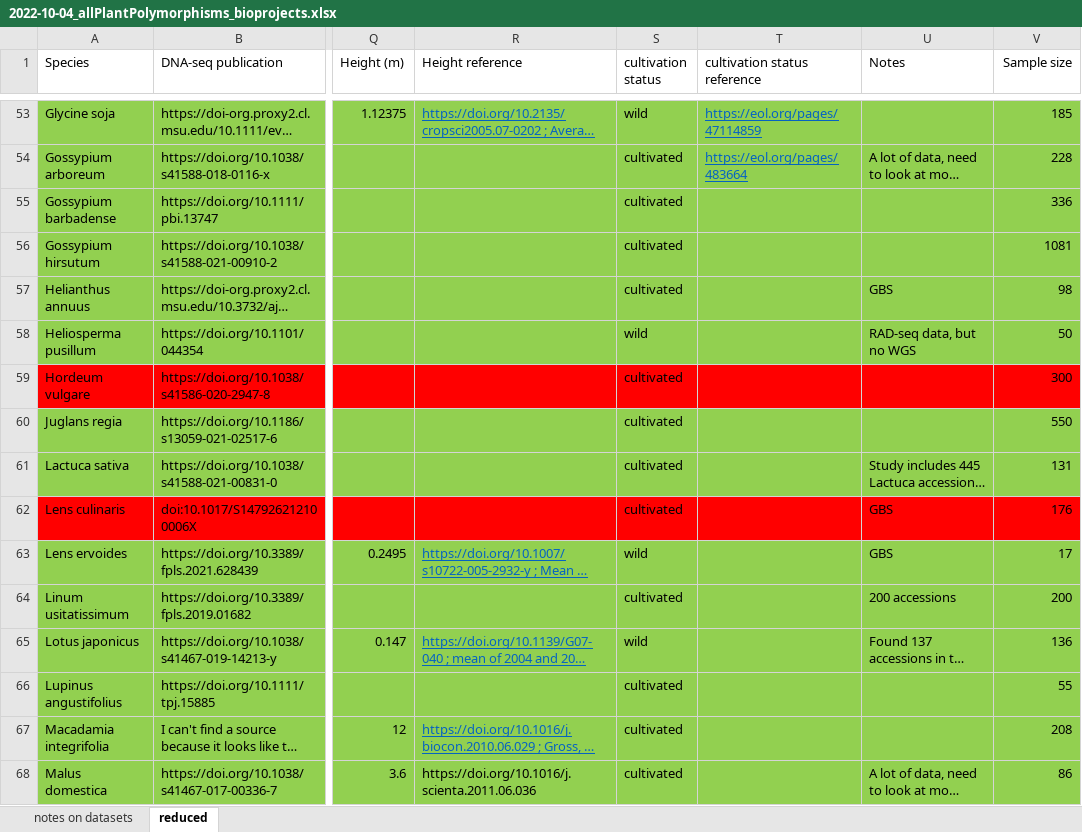
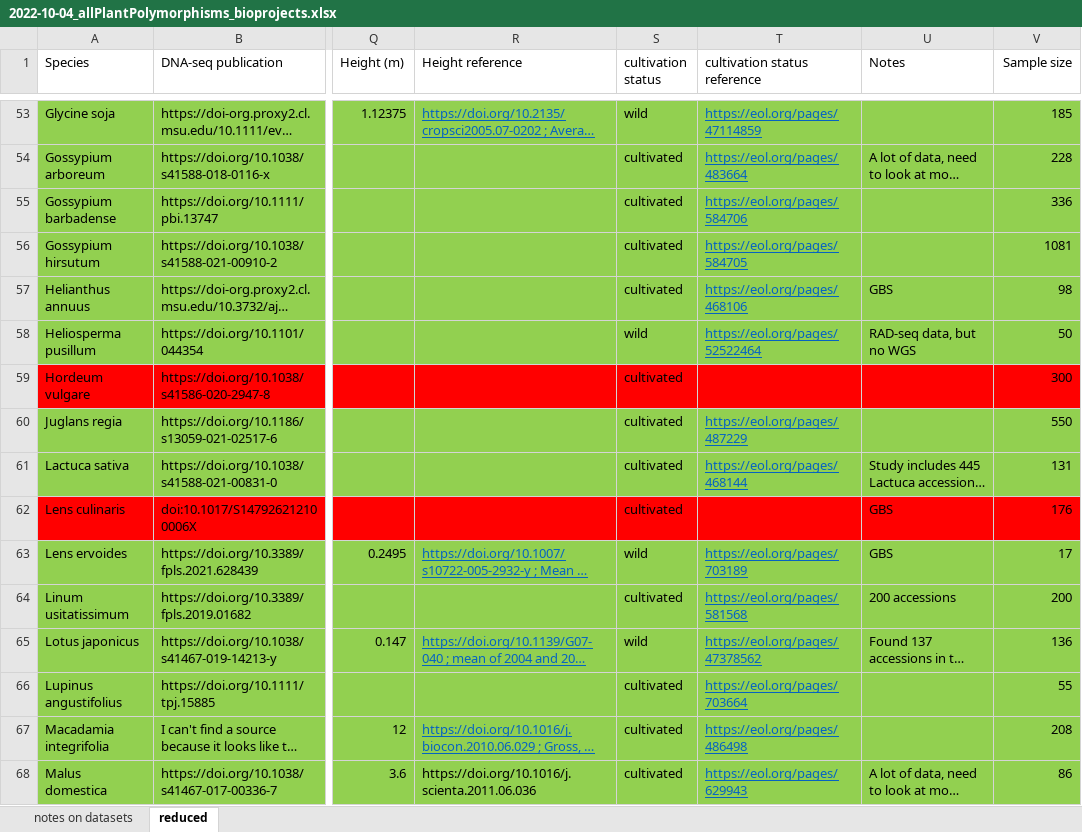
Before and after one commit to milesroberts-123/tajimasDacrossSpecies, an Excel workbook: doc/2022-10-04_allPlantPolymorphisms_bioprojects.xlsx, sheet reduced, drawn as a sheet; only a part is shown, gaps mark what is left out; long unchanged cells end in …; values as stored, in another font and other column widths than the file's, no borders; the diff covers the shown part only; the diff names each change by its address in the sheet, - before the commit and + after, or states it on an @@ line.

```diff
--- a/doc/2022-10-04_allPlantPolymorphisms_bioprojects.xlsx (sheet reduced)
+++ b/doc/2022-10-04_allPlantPolymorphisms_bioprojects.xlsx (sheet reduced)
-T55 (cultivation status reference): (empty)
+T55 (cultivation status reference): https://eol.org/pages/584706
-T56 (cultivation status reference): (empty)
+T56 (cultivation status reference): https://eol.org/pages/584705
-T57 (cultivation status reference): (empty)
+T57 (cultivation status reference): https://eol.org/pages/468106
-T58 (cultivation status reference): (empty)
+T58 (cultivation status reference): https://eol.org/pages/52522464
-T60 (cultivation status reference): (empty)
+T60 (cultivation status reference): https://eol.org/pages/487229
-T61 (cultivation status reference): (empty)
+T61 (cultivation status reference): https://eol.org/pages/468144
-T63 (cultivation status reference): (empty)
+T63 (cultivation status reference): https://eol.org/pages/703189
-T64 (cultivation status reference): (empty)
+T64 (cultivation status reference): https://eol.org/pages/581568
-T65 (cultivation status reference): (empty)
+T65 (cultivation status reference): https://eol.org/pages/47378562
-T66 (cultivation status reference): (empty)
+T66 (cultivation status reference): https://eol.org/pages/703664
-T67 (cultivation status reference): (empty)
+T67 (cultivation status reference): https://eol.org/pages/486498
-T68 (cultivation status reference): (empty)
+T68 (cultivation status reference): https://eol.org/pages/629943
```
Also changed, not shown: 23 edited cells elsewhere in this sheet, 1 other file.
